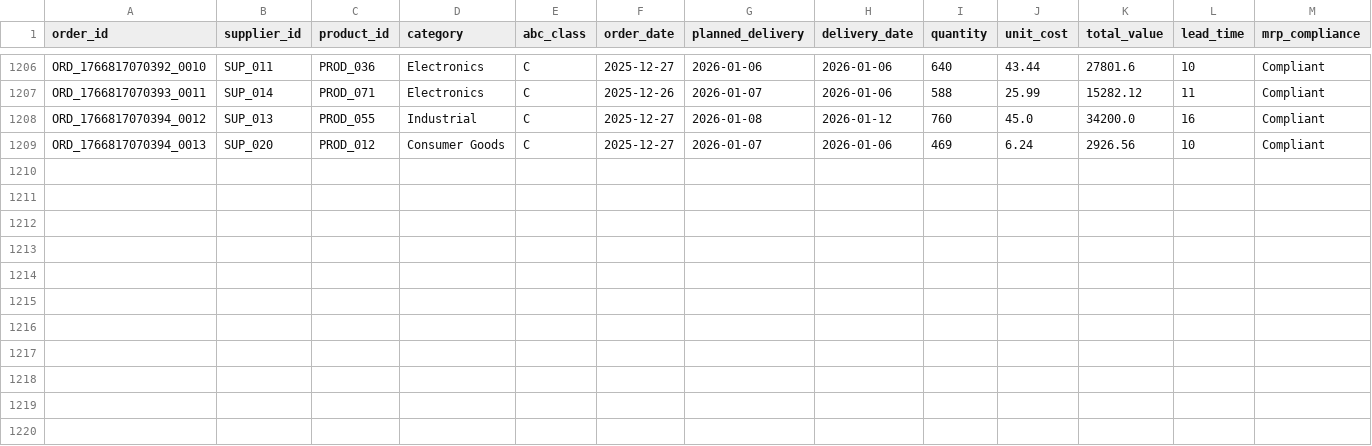
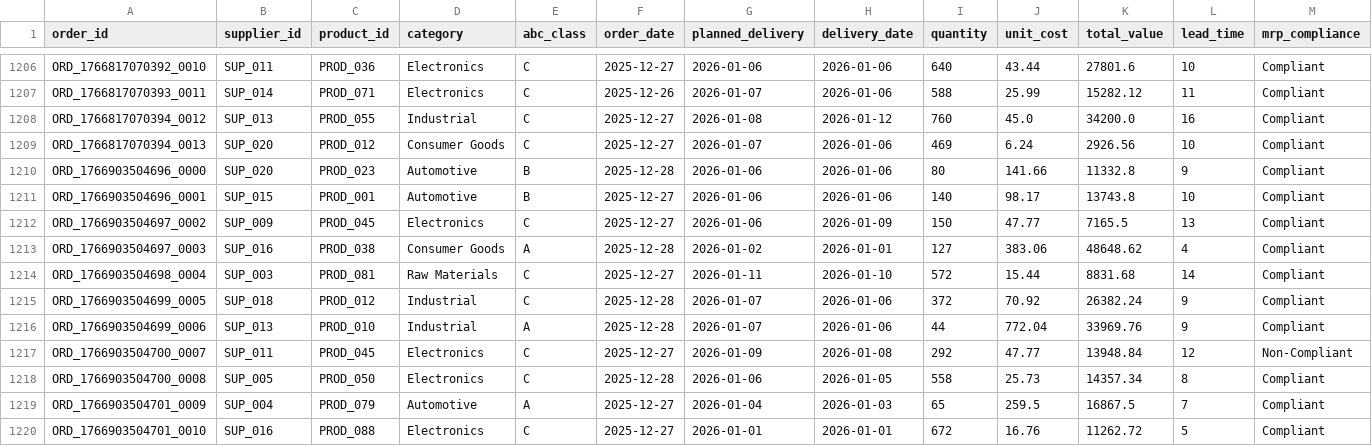
Before and after one commit to arvinddharanidharan/supply-chain-planning-dashboard, a CSV file: data/orders.csv, drawn as a sheet; only a part is shown, gaps mark what is left out; rows hold the shown columns only; the diff names each change by its address in the sheet, - before the commit and + after, or states it on an @@ line.

Commit message:
Automated ETL: Daily supply chain data update

```diff
--- a/data/orders.csv
+++ b/data/orders.csv
+row 1210: ORD_1766903504696_0000 | SUP_020 | PROD_023 | Automotive | B | 2025-12-28 | 2026-01-06 | 2026-01-06 | 80 | 141.66 | 11332.8 | 9 | Compliant
+row 1211: ORD_1766903504696_0001 | SUP_015 | PROD_001 | Automotive | B | 2025-12-27 | 2026-01-06 | 2026-01-06 | 140 | 98.17 | 13743.8 | 10 | Compliant
+row 1212: ORD_1766903504697_0002 | SUP_009 | PROD_045 | Electronics | C | 2025-12-27 | 2026-01-06 | 2026-01-09 | 150 | 47.77 | 7165.5 | 13 | Compliant
+row 1213: ORD_1766903504697_0003 | SUP_016 | PROD_038 | Consumer Goods | A | 2025-12-28 | 2026-01-02 | 2026-01-01 | 127 | 383.06 | 48648.62 | 4 | Compliant
+row 1214: ORD_1766903504698_0004 | SUP_003 | PROD_081 | Raw Materials | C | 2025-12-27 | 2026-01-11 | 2026-01-10 | 572 | 15.44 | 8831.68 | 14 | Compliant
+row 1215: ORD_1766903504699_0005 | SUP_018 | PROD_012 | Industrial | C | 2025-12-28 | 2026-01-07 | 2026-01-06 | 372 | 70.92 | 26382.24 | 9 | Compliant
+row 1216: ORD_1766903504699_0006 | SUP_013 | PROD_010 | Industrial | A | 2025-12-28 | 2026-01-07 | 2026-01-06 | 44 | 772.04 | 33969.76 | 9 | Compliant
+row 1217: ORD_1766903504700_0007 | SUP_011 | PROD_045 | Electronics | C | 2025-12-27 | 2026-01-09 | 2026-01-08 | 292 | 47.77 | 13948.84 | 12 | Non-Compliant
+row 1218: ORD_1766903504700_0008 | SUP_005 | PROD_050 | Electronics | C | 2025-12-28 | 2026-01-06 | 2026-01-05 | 558 | 25.73 | 14357.34 | 8 | Compliant
+row 1219: ORD_1766903504701_0009 | SUP_004 | PROD_079 | Automotive | A | 2025-12-27 | 2026-01-04 | 2026-01-03 | 65 | 259.5 | 16867.5 | 7 | Compliant
+row 1220: ORD_1766903504701_0010 | SUP_016 | PROD_088 | Electronics | C | 2025-12-27 | 2026-01-01 | 2026-01-01 | 672 | 16.76 | 11262.72 | 5 | Compliant
```
Also changed, not shown: data/inventory.csv, data/products.csv, 3 other files.
